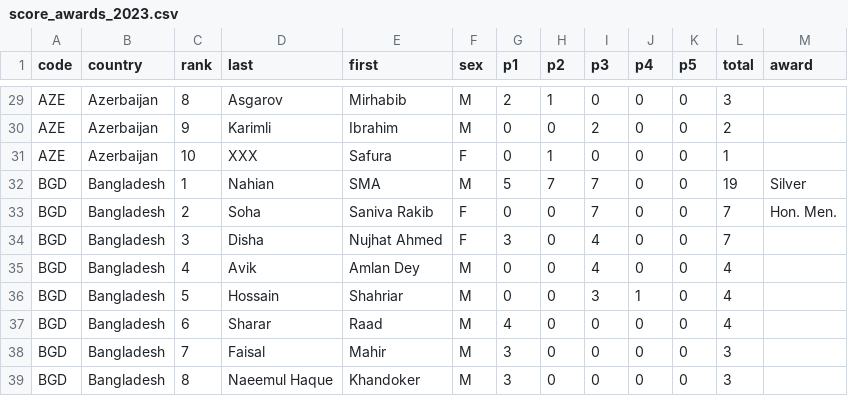
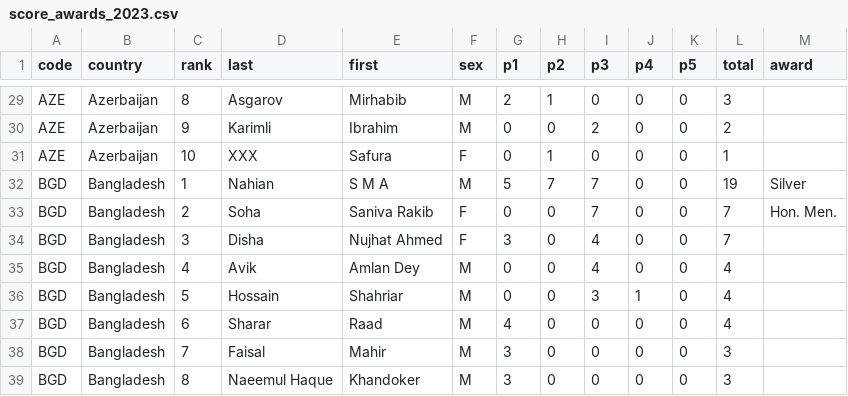
Before and after one commit to leomtz/apmowebsite, a CSV file: data/reports/score_awards_2023.csv, drawn as a sheet; only a part is shown, gaps mark what is left out.

```diff
--- a/data/reports/score_awards_2023.csv
+++ b/data/reports/score_awards_2023.csv
@@ -31,3 +31,3 @@ AZE,Azerbaijan,9,Karimli,Ibrahim,M,0,0,2,0,0,2,
 AZE,Azerbaijan,10,XXX,Safura,F,0,1,0,0,0,1,
-BGD,Bangladesh,1,Nahian,SMA,M,5,7,7,0,0,19,Silver
+BGD,Bangladesh,1,Nahian,S M A,M,5,7,7,0,0,19,Silver
 BGD,Bangladesh,2,Soha,Saniva Rakib,F,0,0,7,0,0,7,Hon. Men.
```
Also changed, not shown: data/reports/score_awards_2022.csv, data/reports/score_awards_2024.csv.
